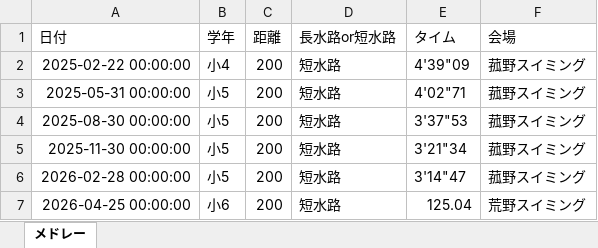
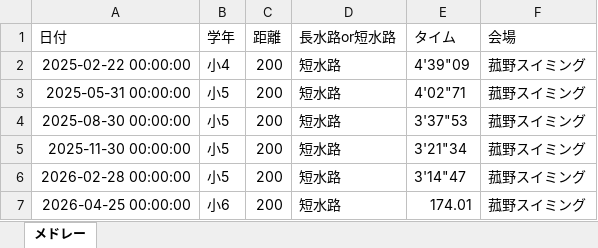
Before and after one commit to shimo2829/honoka-swim, an Excel workbook: 結果記録.xlsx, sheet メドレー, drawn as a sheet; values as stored, in another font and other column widths than the file's, no borders; the diff names each change by its address in the sheet, - before the commit and + after, or states it on an @@ line.

Commit message:
Add record: メドレー 200m

```diff
--- a/結果記録.xlsx (sheet メドレー)
+++ b/結果記録.xlsx (sheet メドレー)
-E7 (タイム): 125.04
+E7 (タイム): 174.01
-F7 (会場): 荒野スイミング
+F7 (会場): 菰野スイミング
```
